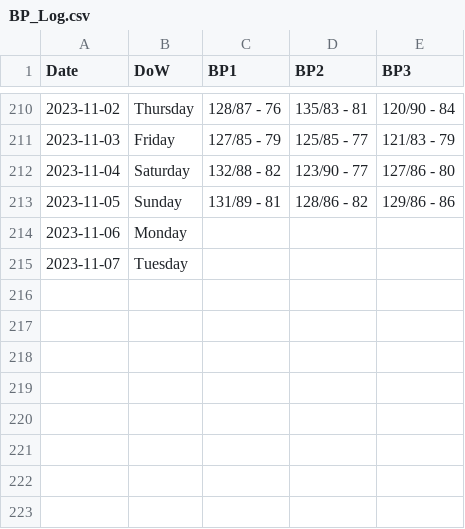
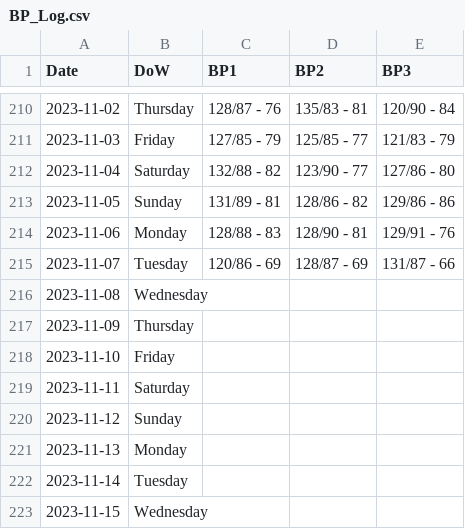
Before and after one commit to dolinger-nscc/BP, a CSV file: BP_Log.csv, drawn as a sheet; only a part is shown, gaps mark what is left out.

Commit message:
Update BP_Log.csv

```diff
--- a/BP_Log.csv
+++ b/BP_Log.csv
@@ -213,3 +213,11 @@ Date,DoW,BP1,BP2,BP3
 2023-11-05,Sunday,131/89 - 81,128/86 - 82,129/86 - 86
-2023-11-06,Monday,,,
-2023-11-07,Tuesday,,,
+2023-11-06,Monday,128/88 - 83,128/90 - 81,129/91 - 76
+2023-11-07,Tuesday,120/86 - 69,128/87 - 69,131/87 - 66
+2023-11-08,Wednesday,,,
+2023-11-09,Thursday,,,
+2023-11-10,Friday,,,
+2023-11-11,Saturday,,,
+2023-11-12,Sunday,,,
+2023-11-13,Monday,,,
+2023-11-14,Tuesday,,,
+2023-11-15,Wednesday,,,
```
